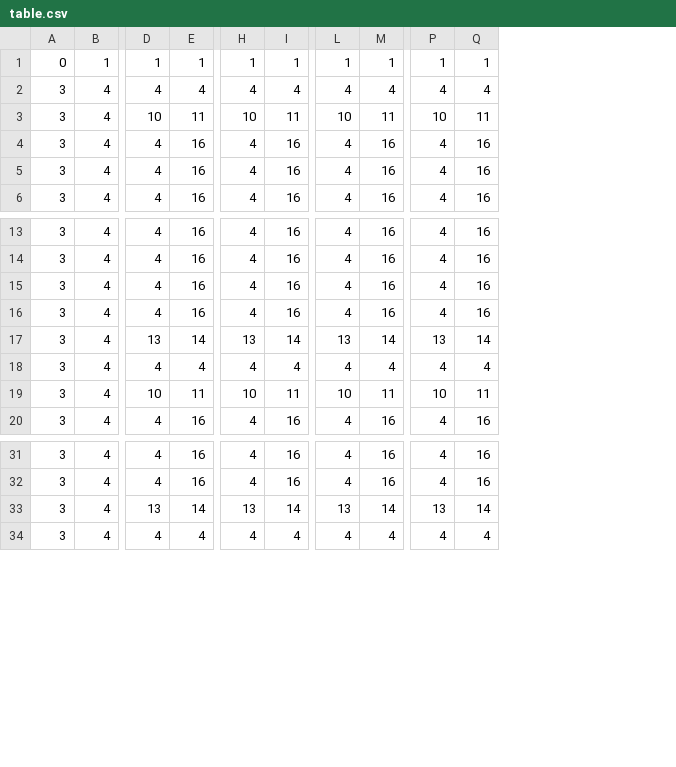
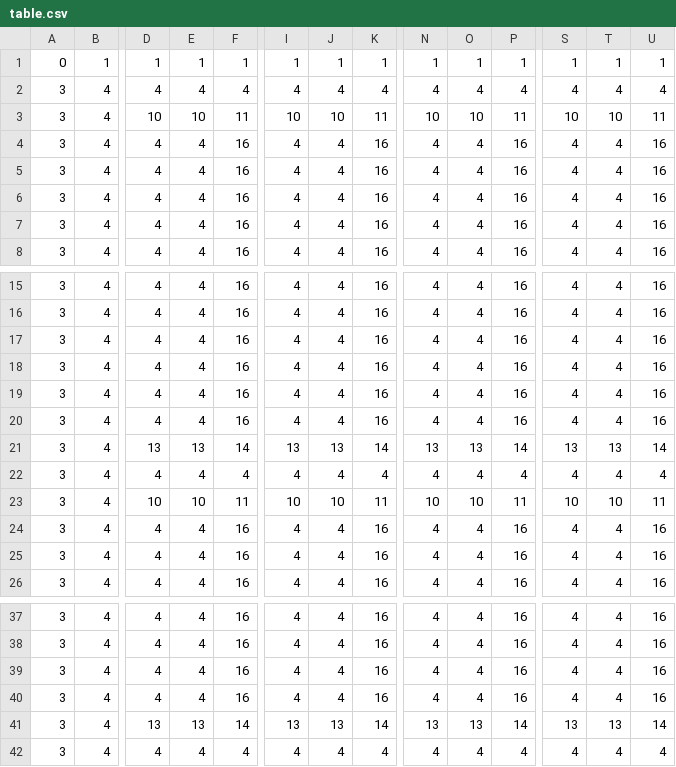
Before and after one commit to johnlobo/AmsThrees, a CSV file: images/table.csv, drawn as a sheet; only a part is shown, gaps mark what is left out; addresses are those after the commit; rows hold the shown columns only; the diff names each change by its address in the sheet, - before the commit and + after, or states it on an @@ line.

```diff
--- a/images/table.csv
+++ b/images/table.csv
+column E, rows 1-3: 1 | 4 | 10; rows 6-8: all 4; rows 15-18: all 4; rows 21-23: 13 | 4 | 10; row 26: 4; rows 37-38: 4 | 4; rows 41-42: 13 | 4
+column J, rows 1-3: 1 | 4 | 10; rows 6-8: all 4; rows 15-18: all 4; rows 21-23: 13 | 4 | 10; row 26: 4; rows 37-38: 4 | 4; rows 41-42: 13 | 4
+column O, rows 1-3: 1 | 4 | 10; rows 6-8: all 4; rows 15-18: all 4; rows 21-23: 13 | 4 | 10; row 26: 4; rows 37-38: 4 | 4; rows 41-42: 13 | 4
+column T, rows 1-3: 1 | 4 | 10; rows 6-8: all 4; rows 15-18: all 4; rows 21-23: 13 | 4 | 10; row 26: 4; rows 37-38: 4 | 4; rows 41-42: 13 | 4
+row 4: 3 | 4 | 4 | 4 | 16 | 4 | 4 | 16 | 4 | 4 | 16 | 4 | 4 | 16
+row 5: 3 | 4 | 4 | 4 | 16 | 4 | 4 | 16 | 4 | 4 | 16 | 4 | 4 | 16
+row 19: 3 | 4 | 4 | 4 | 16 | 4 | 4 | 16 | 4 | 4 | 16 | 4 | 4 | 16
+row 20: 3 | 4 | 4 | 4 | 16 | 4 | 4 | 16 | 4 | 4 | 16 | 4 | 4 | 16
+row 24: 3 | 4 | 4 | 4 | 16 | 4 | 4 | 16 | 4 | 4 | 16 | 4 | 4 | 16
+row 25: 3 | 4 | 4 | 4 | 16 | 4 | 4 | 16 | 4 | 4 | 16 | 4 | 4 | 16
+row 39: 3 | 4 | 4 | 4 | 16 | 4 | 4 | 16 | 4 | 4 | 16 | 4 | 4 | 16
+row 40: 3 | 4 | 4 | 4 | 16 | 4 | 4 | 16 | 4 | 4 | 16 | 4 | 4 | 16
```
Also changed, not shown: 18 other files.
